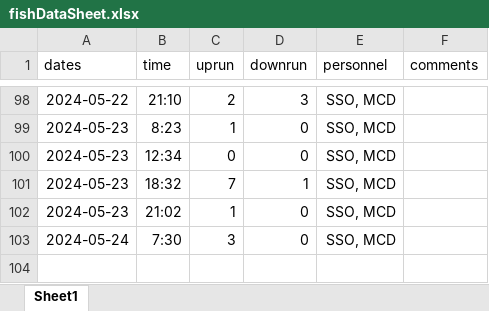
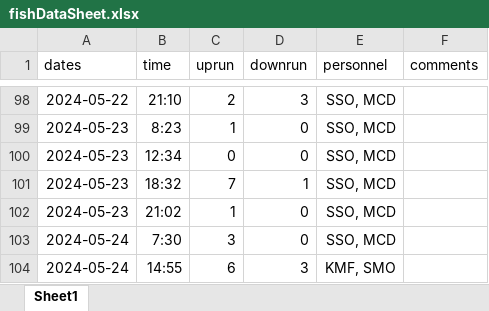
Before and after one commit to SummitLakeNRD/widgetUpdate, an Excel workbook: fishDataSheet.xlsx, sheet Sheet1, drawn as a sheet; only a part is shown, gaps mark what is left out; values as stored, in another font and other column widths than the file's, no borders; the diff names each change by its address in the sheet, - before the commit and + after, or states it on an @@ line.

```diff
--- a/fishDataSheet.xlsx (sheet Sheet1)
+++ b/fishDataSheet.xlsx (sheet Sheet1)
+row 104: 2024-05-24 | 14:55 | 6 | 3 | KMF, SMO
```
Also changed, not shown: 2 other files.
